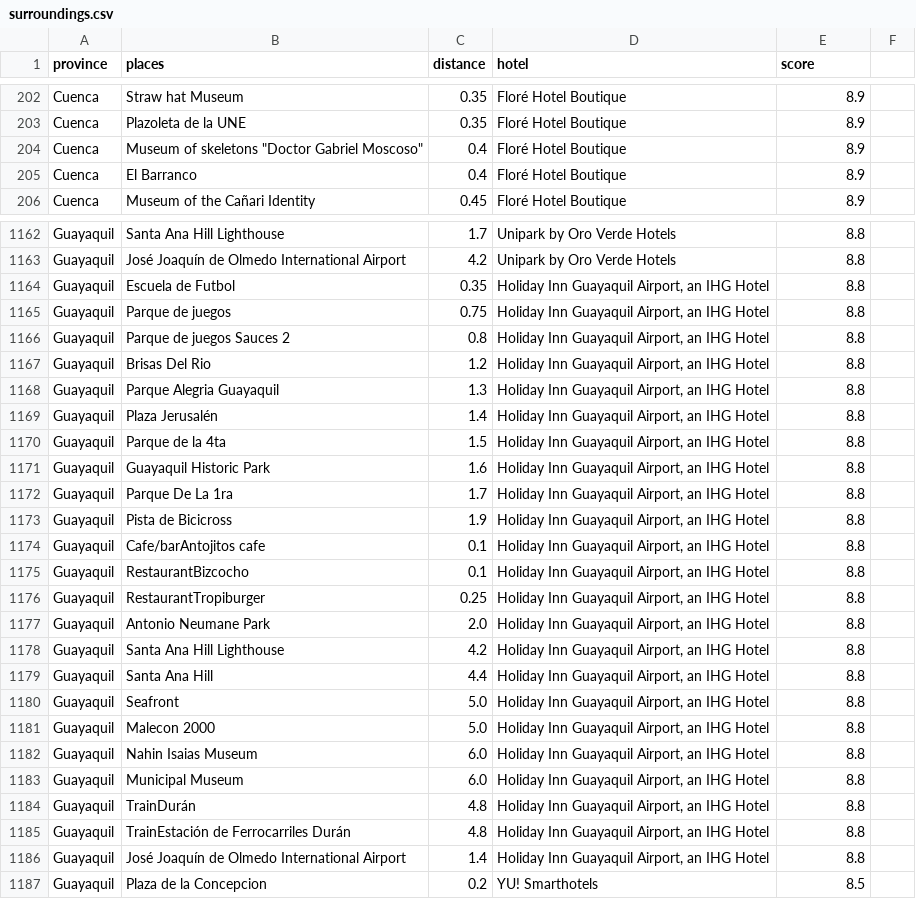
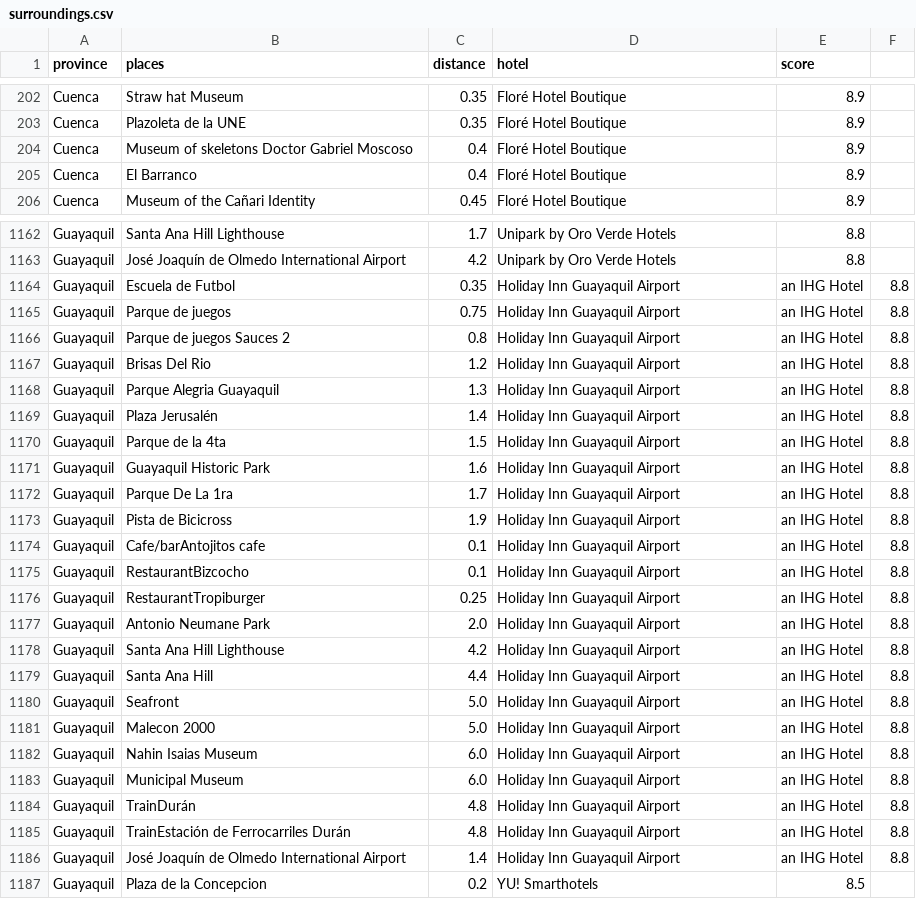
Before and after one commit to Milvflor/DashboardLP, a CSV file: Data/surroundings.csv, drawn as a sheet; only a part is shown, gaps mark what is left out; the diff covers the shown part only.

```diff
--- a/Data/surroundings.csv
+++ b/Data/surroundings.csv
@@ -203,3 +203,3 @@ Cuenca,Straw hat Museum,0.35,Floré Hotel Boutique,8.9
 Cuenca,Plazoleta de la UNE,0.35,Floré Hotel Boutique,8.9
-Cuenca,"Museum of skeletons ""Doctor Gabriel Moscoso""",0.4,Floré Hotel Boutique,8.9
+Cuenca,Museum of skeletons Doctor Gabriel Moscoso,0.4,Floré Hotel Boutique,8.9
 Cuenca,El Barranco,0.4,Floré Hotel Boutique,8.9
@@ -1163,25 +1163,25 @@ Guayaquil,Santa Ana Hill Lighthouse,1.7,Unipark by Oro Verde Hotels,8.8
 Guayaquil,José Joaquín de Olmedo International Airport,4.2,Unipark by Oro Verde Hotels,8.8
-Guayaquil,Escuela de Futbol,0.35,"Holiday Inn Guayaquil Airport, an IHG Hotel",8.8
-Guayaquil,Parque de juegos,0.75,"Holiday Inn Guayaquil Airport, an IHG Hotel",8.8
-Guayaquil,Parque de juegos Sauces 2,0.8,"Holiday Inn Guayaquil Airport, an IHG Hotel",8.8
-Guayaquil,Brisas Del Rio,1.2,"Holiday Inn Guayaquil Airport, an IHG Hotel",8.8
-Guayaquil,Parque Alegria Guayaquil,1.3,"Holiday Inn Guayaquil Airport, an IHG Hotel",8.8
-Guayaquil,Plaza Jerusalén,1.4,"Holiday Inn Guayaquil Airport, an IHG Hotel",8.8
-Guayaquil,Parque de la 4ta,1.5,"Holiday Inn Guayaquil Airport, an IHG Hotel",8.8
-Guayaquil,Guayaquil Historic Park,1.6,"Holiday Inn Guayaquil Airport, an IHG Hotel",8.8
-Guayaquil,Parque De La 1ra,1.7,"Holiday Inn Guayaquil Airport, an IHG Hotel",8.8
-Guayaquil,Pista de Bicicross,1.9,"Holiday Inn Guayaquil Airport, an IHG Hotel",8.8
-Guayaquil,Cafe/barAntojitos cafe,0.1,"Holiday Inn Guayaquil Airport, an IHG Hotel",8.8
-Guayaquil,RestaurantBizcocho,0.1,"Holiday Inn Guayaquil Airport, an IHG Hotel",8.8
-Guayaquil,RestaurantTropiburger,0.25,"Holiday Inn Guayaquil Airport, an IHG Hotel",8.8
-Guayaquil,Antonio Neumane Park,2.0,"Holiday Inn Guayaquil Airport, an IHG Hotel",8.8
-Guayaquil,Santa Ana Hill Lighthouse,4.2,"Holiday Inn Guayaquil Airport, an IHG Hotel",8.8
-Guayaquil,Santa Ana Hill,4.4,"Holiday Inn Guayaquil Airport, an IHG Hotel",8.8
-Guayaquil,Seafront,5.0,"Holiday Inn Guayaquil Airport, an IHG Hotel",8.8
-Guayaquil,Malecon 2000,5.0,"Holiday Inn Guayaquil Airport, an IHG Hotel",8.8
-Guayaquil,Nahin Isaias Museum,6.0,"Holiday Inn Guayaquil Airport, an IHG Hotel",8.8
-Guayaquil,Municipal Museum,6.0,"Holiday Inn Guayaquil Airport, an IHG Hotel",8.8
-Guayaquil,TrainDurán,4.8,"Holiday Inn Guayaquil Airport, an IHG Hotel",8.8
-Guayaquil,TrainEstación de Ferrocarriles Durán,4.8,"Holiday Inn Guayaquil Airport, an IHG Hotel",8.8
-Guayaquil,José Joaquín de Olmedo International Airport,1.4,"Holiday Inn Guayaquil Airport, an IHG Hotel",8.8
+Guayaquil,Escuela de Futbol,0.35,Holiday Inn Guayaquil Airport, an IHG Hotel,8.8
+Guayaquil,Parque de juegos,0.75,Holiday Inn Guayaquil Airport, an IHG Hotel,8.8
+Guayaquil,Parque de juegos Sauces 2,0.8,Holiday Inn Guayaquil Airport, an IHG Hotel,8.8
+Guayaquil,Brisas Del Rio,1.2,Holiday Inn Guayaquil Airport, an IHG Hotel,8.8
+Guayaquil,Parque Alegria Guayaquil,1.3,Holiday Inn Guayaquil Airport, an IHG Hotel,8.8
+Guayaquil,Plaza Jerusalén,1.4,Holiday Inn Guayaquil Airport, an IHG Hotel,8.8
+Guayaquil,Parque de la 4ta,1.5,Holiday Inn Guayaquil Airport, an IHG Hotel,8.8
+Guayaquil,Guayaquil Historic Park,1.6,Holiday Inn Guayaquil Airport, an IHG Hotel,8.8
+Guayaquil,Parque De La 1ra,1.7,Holiday Inn Guayaquil Airport, an IHG Hotel,8.8
+Guayaquil,Pista de Bicicross,1.9,Holiday Inn Guayaquil Airport, an IHG Hotel,8.8
+Guayaquil,Cafe/barAntojitos cafe,0.1,Holiday Inn Guayaquil Airport, an IHG Hotel,8.8
+Guayaquil,RestaurantBizcocho,0.1,Holiday Inn Guayaquil Airport, an IHG Hotel,8.8
+Guayaquil,RestaurantTropiburger,0.25,Holiday Inn Guayaquil Airport, an IHG Hotel,8.8
+Guayaquil,Antonio Neumane Park,2.0,Holiday Inn Guayaquil Airport, an IHG Hotel,8.8
+Guayaquil,Santa Ana Hill Lighthouse,4.2,Holiday Inn Guayaquil Airport, an IHG Hotel,8.8
+Guayaquil,Santa Ana Hill,4.4,Holiday Inn Guayaquil Airport, an IHG Hotel,8.8
+Guayaquil,Seafront,5.0,Holiday Inn Guayaquil Airport, an IHG Hotel,8.8
+Guayaquil,Malecon 2000,5.0,Holiday Inn Guayaquil Airport, an IHG Hotel,8.8
+Guayaquil,Nahin Isaias Museum,6.0,Holiday Inn Guayaquil Airport, an IHG Hotel,8.8
+Guayaquil,Municipal Museum,6.0,Holiday Inn Guayaquil Airport, an IHG Hotel,8.8
+Guayaquil,TrainDurán,4.8,Holiday Inn Guayaquil Airport, an IHG Hotel,8.8
+Guayaquil,TrainEstación de Ferrocarriles Durán,4.8,Holiday Inn Guayaquil Airport, an IHG Hotel,8.8
+Guayaquil,José Joaquín de Olmedo International Airport,1.4,Holiday Inn Guayaquil Airport, an IHG Hotel,8.8
 Guayaquil,Plaza de la Concepcion,0.2,YU! Smarthotels,8.5
```
Also changed, not shown: 102 edited cells elsewhere in this file, Data/categories.csv, Data/hotels.csv, 9 other files.
